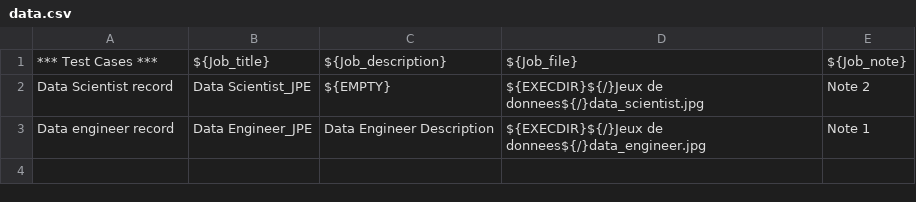
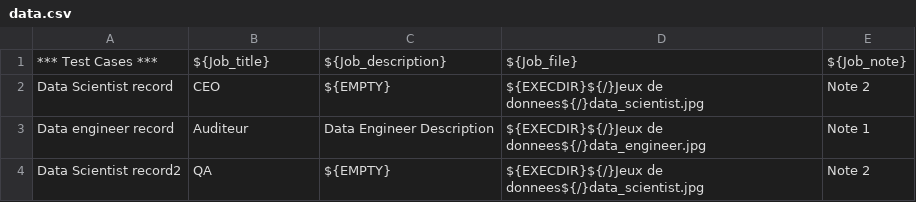
Before and after one commit to Rezzas/onepoint_formation_rf_webui_selenium, a CSV file: Formation Robot Framework - Selenium/Jeux de donnees/data.csv, drawn as a sheet.

```diff
--- a/Formation Robot Framework - Selenium/Jeux de donnees/data.csv
+++ b/Formation Robot Framework - Selenium/Jeux de donnees/data.csv
@@ -1,3 +1,4 @@
 *** Test Cases ***,${Job_title},${Job_description},${Job_file},${Job_note}
-Data Scientist record,Data Scientist_JPE,${EMPTY},${EXECDIR}${/}Jeux de donnees${/}data_scientist.jpg,Note 2
-Data engineer record,Data Engineer_JPE,Data Engineer Description,${EXECDIR}${/}Jeux de donnees${/}data_engineer.jpg,Note 1
+Data Scientist record,CEO,${EMPTY},${EXECDIR}${/}Jeux de donnees${/}data_scientist.jpg,Note 2
+Data engineer record,Auditeur,Data Engineer Description,${EXECDIR}${/}Jeux de donnees${/}data_engineer.jpg,Note 1
+Data Scientist record2,QA,${EMPTY},${EXECDIR}${/}Jeux de donnees${/}data_scientist.jpg,Note 2
```
Also changed, not shown: 15 other files.
